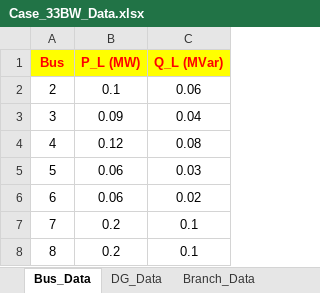
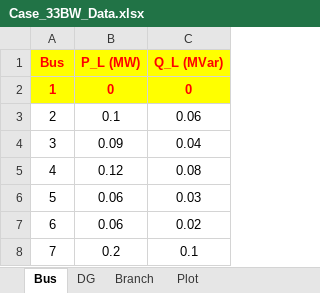
Before and after one commit to RanZhu1989/IL_Self_Healing, an Excel workbook: Case_33BW_Data.xlsx, sheet Bus, drawn as a sheet; only a part is shown; the shorter side is filled out with more unchanged rows; values as stored, in another font and other column widths than the file's, no borders; the diff names each change by its address in the sheet, - before the commit and + after, or states it on an @@ line.

```diff
--- a/Case_33BW_Data.xlsx (sheet Bus)
+++ b/Case_33BW_Data.xlsx (sheet Bus)
-sheet tab: Bus_Data
+sheet tab: Bus
-sheet tab: DG_Data
+sheet tab: DG
-sheet tab: Branch_Data
+sheet tab: Branch
+row 2: 1 | 0 | 0
```
Also changed, not shown: sheet Branch, other sheet tabs, 16 other files.
